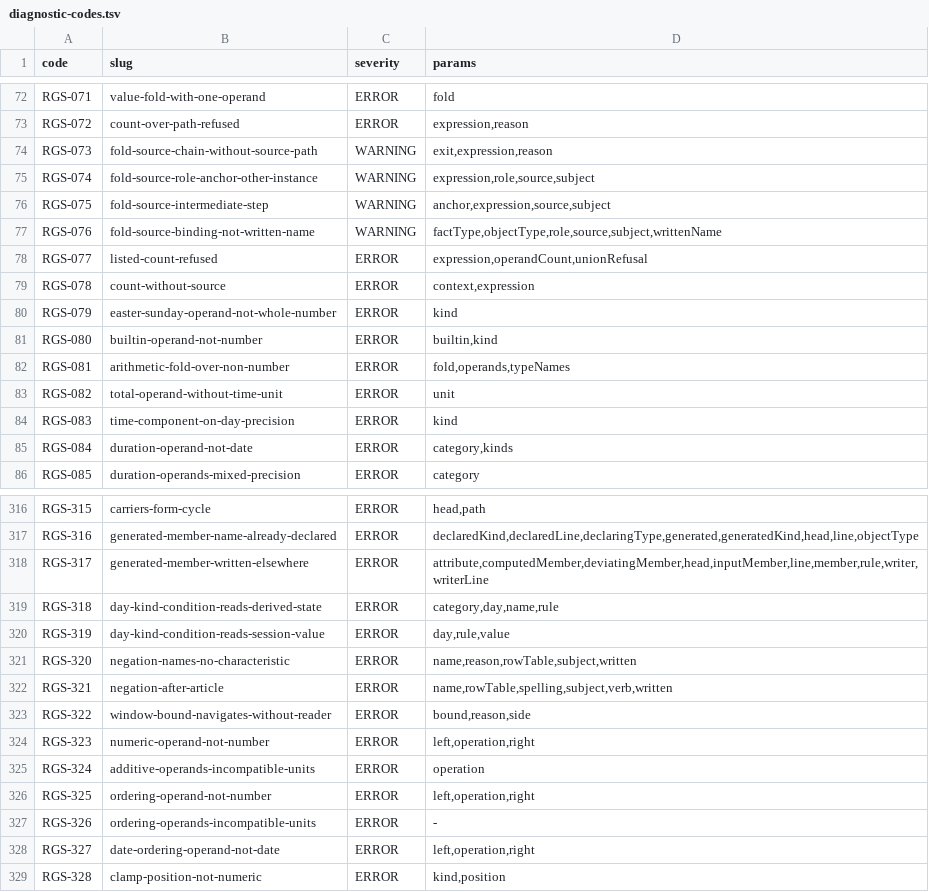
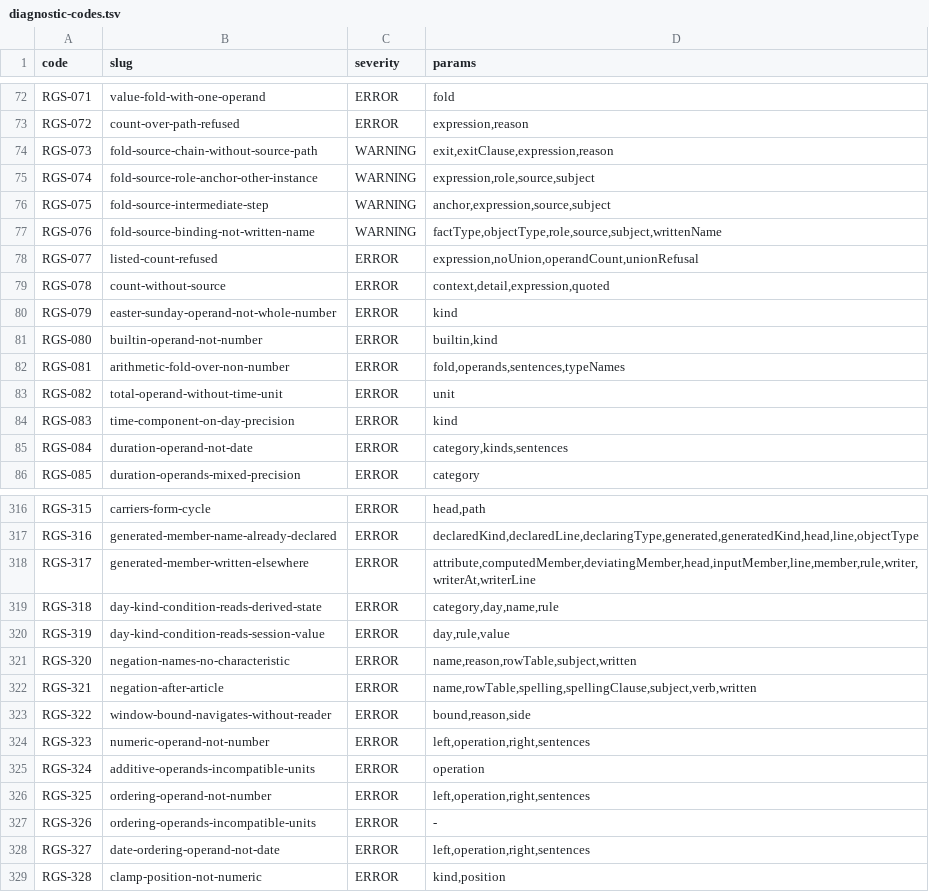
Before and after one commit to uchar-dev/uchar, a TSV file: frontends/regelspraak/src/main/resources/dev/uchar/regelspraak/diagnostic-codes.tsv, drawn as a sheet; only a part is shown, gaps mark what is left out; the diff covers the shown part only.

```diff
--- a/frontends/regelspraak/src/main/resources/dev/uchar/regelspraak/diagnostic-codes.tsv
+++ b/frontends/regelspraak/src/main/resources/dev/uchar/regelspraak/diagnostic-codes.tsv
@@ -73,3 +73,3 @@ RGS-071	value-fold-with-one-operand	ERROR	fold
 RGS-072	count-over-path-refused	ERROR	expression,reason
-RGS-073	fold-source-chain-without-source-path	WARNING	exit,expression,reason
+RGS-073	fold-source-chain-without-source-path	WARNING	exit,exitClause,expression,reason
 RGS-074	fold-source-role-anchor-other-instance	WARNING	expression,role,source,subject
@@ -77,10 +77,10 @@ RGS-075	fold-source-intermediate-step	WARNING	anchor,expression,source,subject
 RGS-076	fold-source-binding-not-written-name	WARNING	factType,objectType,role,source,subject,writtenName
-RGS-077	listed-count-refused	ERROR	expression,operandCount,unionRefusal
-RGS-078	count-without-source	ERROR	context,expression
+RGS-077	listed-count-refused	ERROR	expression,noUnion,operandCount,unionRefusal
+RGS-078	count-without-source	ERROR	context,detail,expression,quoted
 RGS-079	easter-sunday-operand-not-whole-number	ERROR	kind
 RGS-080	builtin-operand-not-number	ERROR	builtin,kind
-RGS-081	arithmetic-fold-over-non-number	ERROR	fold,operands,typeNames
+RGS-081	arithmetic-fold-over-non-number	ERROR	fold,operands,sentences,typeNames
 RGS-082	total-operand-without-time-unit	ERROR	unit
 RGS-083	time-component-on-day-precision	ERROR	kind
-RGS-084	duration-operand-not-date	ERROR	category,kinds
+RGS-084	duration-operand-not-date	ERROR	category,kinds,sentences
 RGS-085	duration-operands-mixed-precision	ERROR	category
@@ -317,3 +317,3 @@ RGS-315	carriers-form-cycle	ERROR	head,path
 RGS-316	generated-member-name-already-declared	ERROR	declaredKind,declaredLine,declaringType,generated,generatedKind,head,line,objectType
-RGS-317	generated-member-written-elsewhere	ERROR	attribute,computedMember,deviatingMember,head,inputMember,line,member,rule,writer,writerLine
+RGS-317	generated-member-written-elsewhere	ERROR	attribute,computedMember,deviatingMember,head,inputMember,line,member,rule,writer,writerAt,writerLine
 RGS-318	day-kind-condition-reads-derived-state	ERROR	category,day,name,rule
@@ -321,9 +321,9 @@ RGS-319	day-kind-condition-reads-session-value	ERROR	day,rule,value
 RGS-320	negation-names-no-characteristic	ERROR	name,reason,rowTable,subject,written
-RGS-321	negation-after-article	ERROR	name,rowTable,spelling,subject,verb,written
+RGS-321	negation-after-article	ERROR	name,rowTable,spelling,spellingClause,subject,verb,written
 RGS-322	window-bound-navigates-without-reader	ERROR	bound,reason,side
-RGS-323	numeric-operand-not-number	ERROR	left,operation,right
+RGS-323	numeric-operand-not-number	ERROR	left,operation,right,sentences
 RGS-324	additive-operands-incompatible-units	ERROR	operation
-RGS-325	ordering-operand-not-number	ERROR	left,operation,right
+RGS-325	ordering-operand-not-number	ERROR	left,operation,right,sentences
 RGS-326	ordering-operands-incompatible-units	ERROR	-
-RGS-327	date-ordering-operand-not-date	ERROR	left,operation,right
+RGS-327	date-ordering-operand-not-date	ERROR	left,operation,right,sentences
 RGS-328	clamp-position-not-numeric	ERROR	kind,position
```
Also changed, not shown: 24 edited cells elsewhere in this file, 55 other files.
